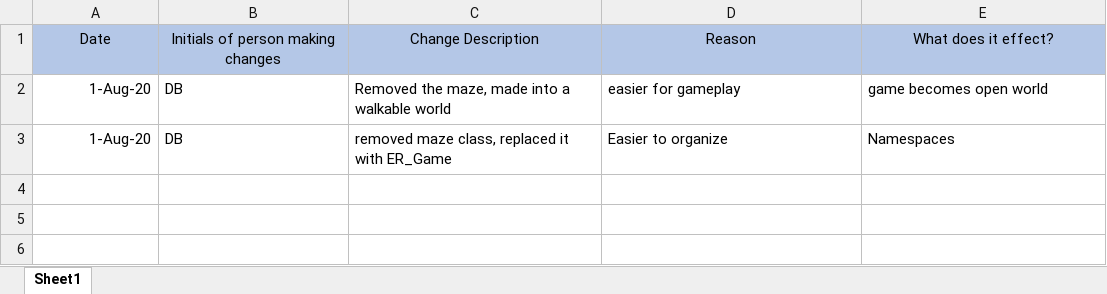
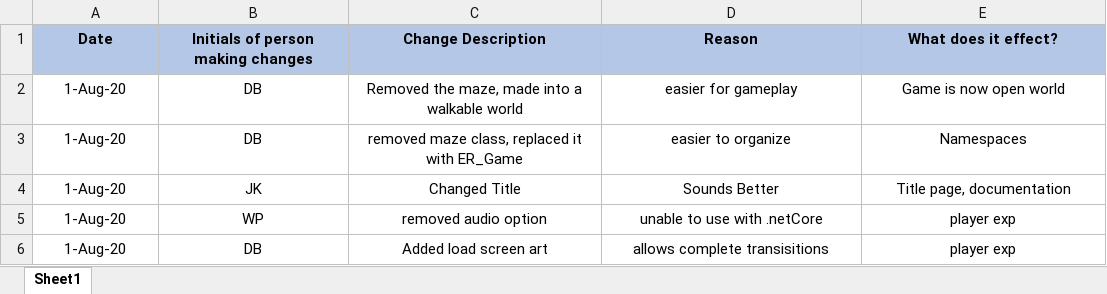
Before and after one commit to Bubblezdb/EltasRevengeFullGame, an Excel workbook: Documentation/EltasRevenge_ChangeLog.xlsx, sheet Sheet1, drawn as a sheet; values as stored, in another font and other column widths than the file's, no borders; the diff names each change by its address in the sheet, - before the commit and + after, or states it on an @@ line.

Commit message:
Added an Issues Log to track all issues we are having Added an update responsibility and to-do list Updated Change log

```diff
--- a/Documentation/EltasRevenge_ChangeLog.xlsx (sheet Sheet1)
+++ b/Documentation/EltasRevenge_ChangeLog.xlsx (sheet Sheet1)
-A1:E1 bold: off
+A1:E1 bold: on
-A2:A3 alignment: right
+A2:A3 alignment: center
-B2:E3 alignment: left
+B2:E3 alignment: center
-E2 (What does it effect?): game becomes open world
+E2 (What does it effect?): Game is now open world
-D3 (Reason): Easier to organize
+D3 (Reason): easier to organize
+row 4: 1-Aug-20 | JK | Changed Title | Sounds Better | Title page, documentation
+row 5: 1-Aug-20 | WP | removed audio option | unable to use with .netCore | player exp
+row 6: 1-Aug-20 | DB | Added load screen art | allows complete transisitions | player exp
```
Also changed, not shown: 2 other files.
